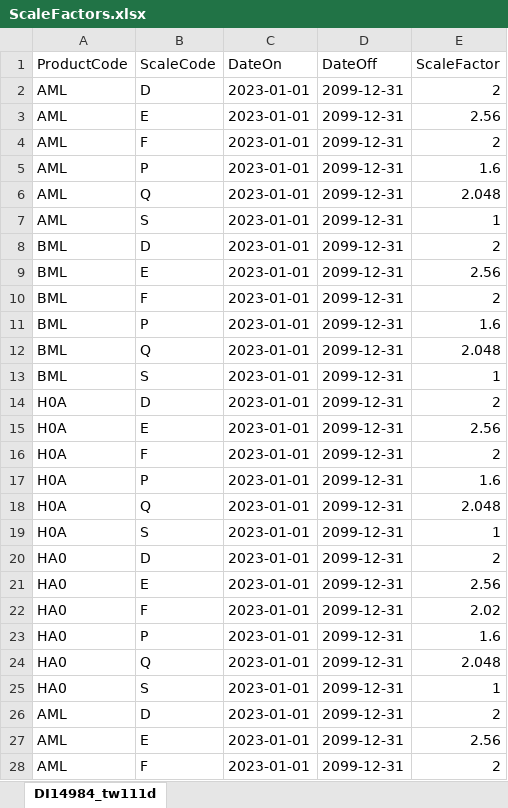
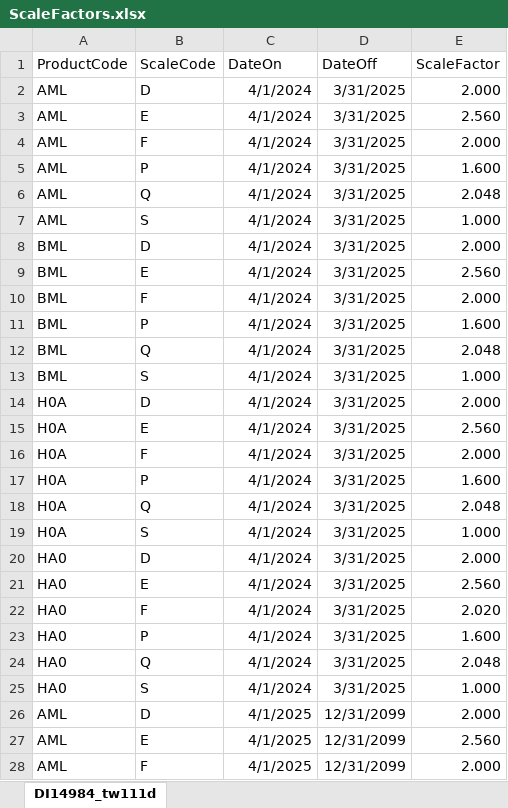
Before and after one commit to VinceStaL/premium_calc, an Excel workbook: api/data/ScaleFactors.xlsx, sheet DI14984_tw111d, drawn as a sheet; only a part is shown; values as stored, in another font and other column widths than the file's, no borders; the diff covers the shown part only; the diff names each change by its address in the sheet, - before the commit and + after, or states it on an @@ line.

```diff
--- a/api/data/ScaleFactors.xlsx (sheet DI14984_tw111d)
+++ b/api/data/ScaleFactors.xlsx (sheet DI14984_tw111d)
-C2:C25 (DateOn): 2023-01-01
+C2:C25 (DateOn): 4/1/2024
-D2:D25 (DateOff): 2099-12-31
+D2:D25 (DateOff): 3/31/2025
-E2 (ScaleFactor): 2
+E2 (ScaleFactor): 2.000
-E3 (ScaleFactor): 2.56
+E3 (ScaleFactor): 2.560
-E4 (ScaleFactor): 2
+E4 (ScaleFactor): 2.000
-E5 (ScaleFactor): 1.6
+E5 (ScaleFactor): 1.600
-E7 (ScaleFactor): 1
+E7 (ScaleFactor): 1.000
-E8 (ScaleFactor): 2
+E8 (ScaleFactor): 2.000
-E9 (ScaleFactor): 2.56
+E9 (ScaleFactor): 2.560
-E10 (ScaleFactor): 2
+E10 (ScaleFactor): 2.000
-E11 (ScaleFactor): 1.6
+E11 (ScaleFactor): 1.600
-E13 (ScaleFactor): 1
+E13 (ScaleFactor): 1.000
-E14 (ScaleFactor): 2
+E14 (ScaleFactor): 2.000
-E15 (ScaleFactor): 2.56
+E15 (ScaleFactor): 2.560
-E16 (ScaleFactor): 2
+E16 (ScaleFactor): 2.000
-E17 (ScaleFactor): 1.6
+E17 (ScaleFactor): 1.600
-E19 (ScaleFactor): 1
+E19 (ScaleFactor): 1.000
-E20 (ScaleFactor): 2
+E20 (ScaleFactor): 2.000
-E21 (ScaleFactor): 2.56
+E21 (ScaleFactor): 2.560
-E22 (ScaleFactor): 2.02
+E22 (ScaleFactor): 2.020
-E23 (ScaleFactor): 1.6
+E23 (ScaleFactor): 1.600
-E25 (ScaleFactor): 1
+E25 (ScaleFactor): 1.000
-C26:C28 (DateOn): 2023-01-01
+C26:C28 (DateOn): 4/1/2025
-D26:D28 (DateOff): 2099-12-31
+D26:D28 (DateOff): 12/31/2099
-E26 (ScaleFactor): 2
+E26 (ScaleFactor): 2.000
-E27 (ScaleFactor): 2.56
+E27 (ScaleFactor): 2.560
-E28 (ScaleFactor): 2
+E28 (ScaleFactor): 2.000
```
Also changed, not shown: 59 edited cells elsewhere in this sheet, api/data/ProductRateMaster.xlsx, api/data/RebatePercentage.xlsx, 13 other files.
